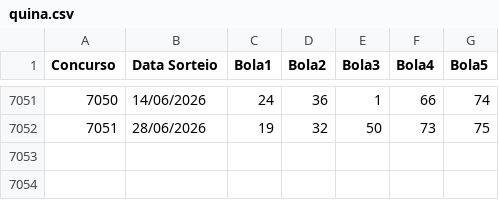
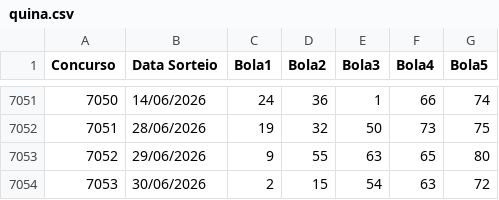
Before and after one commit to AdHAUSS/GAIN, a CSV file: quina.csv, drawn as a sheet; only a part is shown, gaps mark what is left out; the diff names each change by its address in the sheet, - before the commit and + after, or states it on an @@ line.

Commit message:
Add new entries to quina.csv

```diff
--- a/quina.csv
+++ b/quina.csv
+row 7053: 7052 | 29/06/2026 | 9 | 55 | 63 | 65 | 80
+row 7054: 7053 | 30/06/2026 | 2 | 15 | 54 | 63 | 72
```
